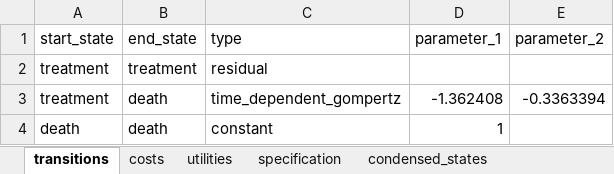
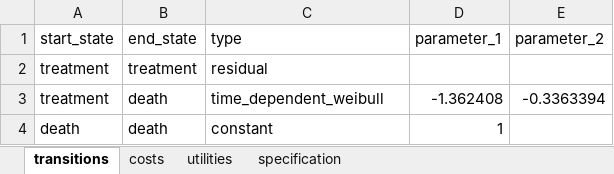
Before and after one commit to BrandonCChan/edamame, an Excel workbook: model_specifications/test_parameters_td.xlsx, sheet transitions, drawn as a sheet; values as stored, in another font and other column widths than the file's, no borders; the diff names each change by its address in the sheet, - before the commit and + after, or states it on an @@ line.

```diff
--- a/model_specifications/test_parameters_td.xlsx (sheet transitions)
+++ b/model_specifications/test_parameters_td.xlsx (sheet transitions)
-sheet tab: condensed_states
-C3 (type): time_dependent_gompertz
+C3 (type): time_dependent_weibull
```
Also changed, not shown: sheet specification, model_specifications/test_parameters_base.xlsx, model_specifications/test_parameters_treat.xlsx, 1 other file.
